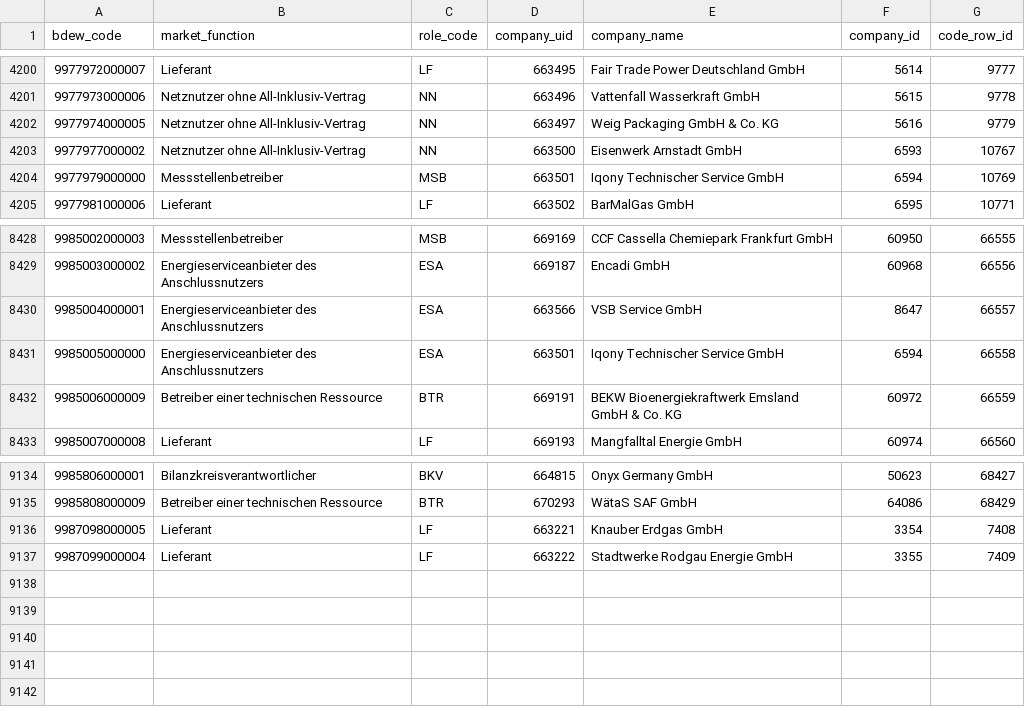
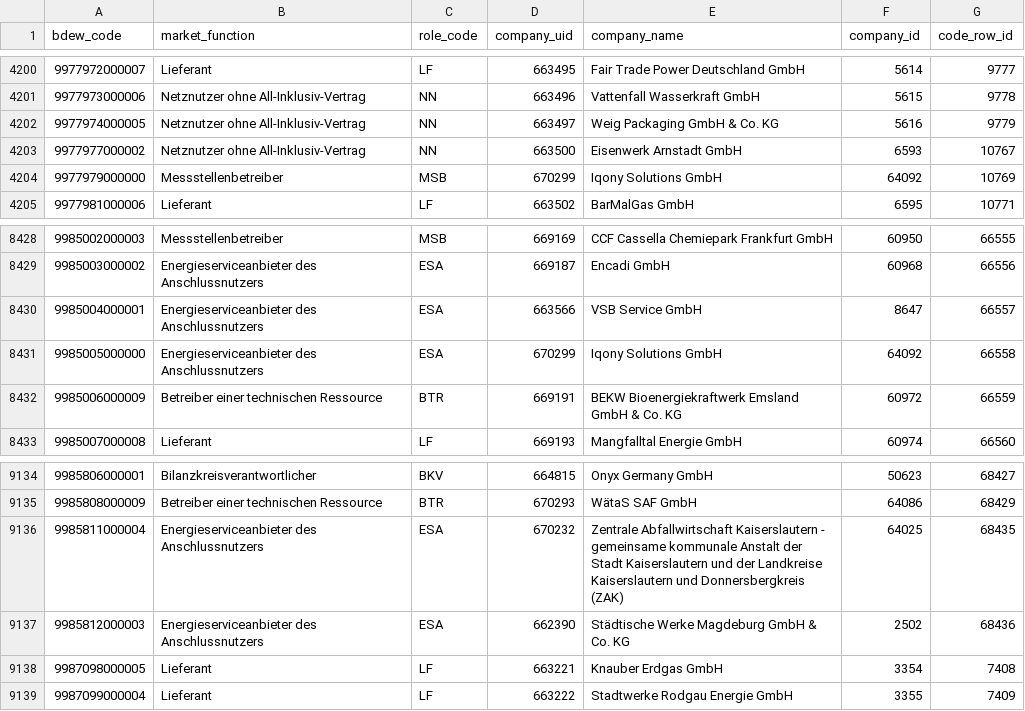
Before and after one commit to adriansprk/mpid-radar, a CSV file: data/latest.csv, drawn as a sheet; only a part is shown, gaps mark what is left out.

```diff
--- a/data/latest.csv
+++ b/data/latest.csv
@@ -4203,3 +4203,3 @@ bdew_code,market_function,role_code,company_uid,company_name,company_id,code_row
 9977977000002,Netznutzer ohne All-Inklusiv-Vertrag,NN,663500,Eisenwerk Arnstadt GmbH,6593,10767
-9977979000000,Messstellenbetreiber,MSB,663501,Iqony Technischer Service GmbH,6594,10769
+9977979000000,Messstellenbetreiber,MSB,670299,Iqony Solutions GmbH,64092,10769
 9977981000006,Lieferant,LF,663502,BarMalGas GmbH,6595,10771
@@ -8430,3 +8430,3 @@ bdew_code,market_function,role_code,company_uid,company_name,company_id,code_row
 9985004000001,Energieserviceanbieter des Anschlussnutzers,ESA,663566,VSB Service GmbH,8647,66557
-9985005000000,Energieserviceanbieter des Anschlussnutzers,ESA,663501,Iqony Technischer Service GmbH,6594,66558
+9985005000000,Energieserviceanbieter des Anschlussnutzers,ESA,670299,Iqony Solutions GmbH,64092,66558
 9985006000009,Betreiber einer technischen Ressource,BTR,669191,BEKW Bioenergiekraftwerk Emsland GmbH & Co. KG,60972,66559
@@ -9135,2 +9135,4 @@ bdew_code,market_function,role_code,company_uid,company_name,company_id,code_row
 9985808000009,Betreiber einer technischen Ressource,BTR,670293,WätaS SAF GmbH,64086,68429
+9985811000004,Energieserviceanbieter des Anschlussnutzers,ESA,670232,Zentrale Abfallwirtschaft Kaiserslautern - gemeinsame kommunale Anstalt der Stadt Kaiserslautern und der Landkreise Kaiserslautern und Donnersbergkreis (ZAK),64025,68435
+9985812000003,Energieserviceanbieter des Anschlussnutzers,ESA,662390,Städtische Werke Magdeburg GmbH & Co. KG,2502,68436
 9987098000005,Lieferant,LF,663221,Knauber Erdgas GmbH,3354,7408
```
Also changed, not shown: 4 other files.
